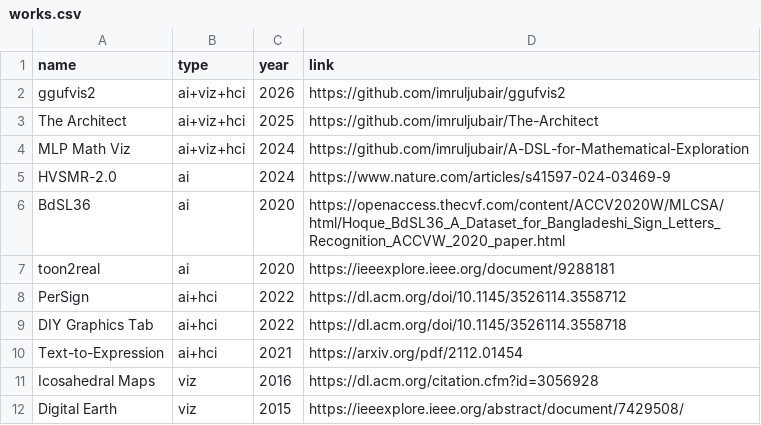
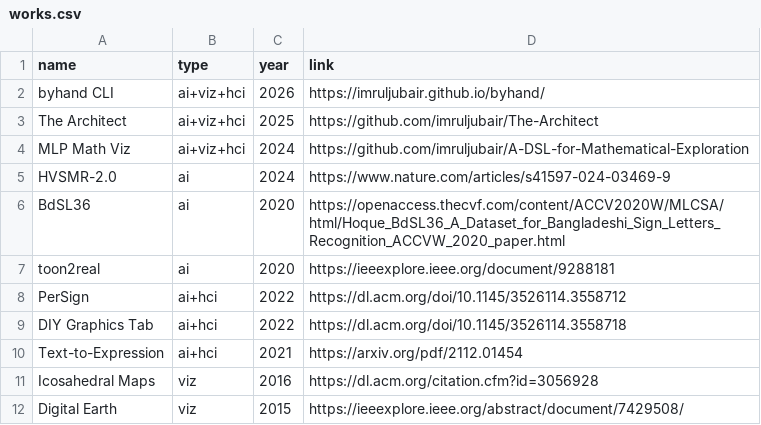
Before and after one commit to imruljubair/imruljubair.github.io, a CSV file: _data/works.csv, drawn as a sheet.

```diff
--- a/_data/works.csv
+++ b/_data/works.csv
@@ -1,3 +1,3 @@
 name,type,year,link
-ggufvis2,ai+viz+hci,2026,https://github.com/imruljubair/ggufvis2
+byhand CLI,ai+viz+hci,2026,https://imruljubair.github.io/byhand/
 The Architect,ai+viz+hci,2025,https://github.com/imruljubair/The-Architect
```
Also changed, not shown: 1 other file.
